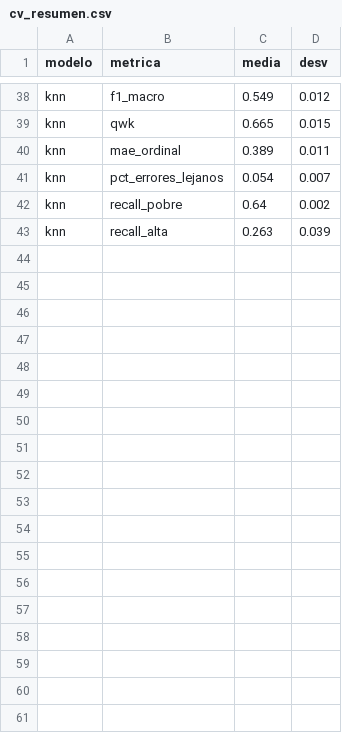
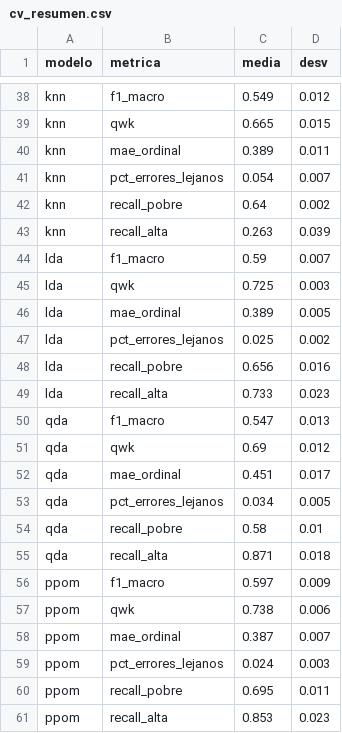
Before and after one commit to gabriela708/ML-Household-Socioeconomic-Status, a CSV file: reports/tables/cv_resumen.csv, drawn as a sheet; only a part is shown, gaps mark what is left out.

```diff
--- a/reports/tables/cv_resumen.csv
+++ b/reports/tables/cv_resumen.csv
@@ -43 +43,19 @@ knn,recall_pobre,0.64,0.002
 knn,recall_alta,0.263,0.039
+lda,f1_macro,0.59,0.007
+lda,qwk,0.725,0.003
+lda,mae_ordinal,0.389,0.005
+lda,pct_errores_lejanos,0.025,0.002
+lda,recall_pobre,0.656,0.016
+lda,recall_alta,0.733,0.023
+qda,f1_macro,0.547,0.013
+qda,qwk,0.69,0.012
+qda,mae_ordinal,0.451,0.017
+qda,pct_errores_lejanos,0.034,0.005
+qda,recall_pobre,0.58,0.01
+qda,recall_alta,0.871,0.018
+ppom,f1_macro,0.597,0.009
+ppom,qwk,0.738,0.006
+ppom,mae_ordinal,0.387,0.007
+ppom,pct_errores_lejanos,0.024,0.003
+ppom,recall_pobre,0.695,0.011
+ppom,recall_alta,0.853,0.023
```
Also changed, not shown: reports/tables/ablacion.csv, reports/tables/ablacion_resumen.csv, 18 other files.
